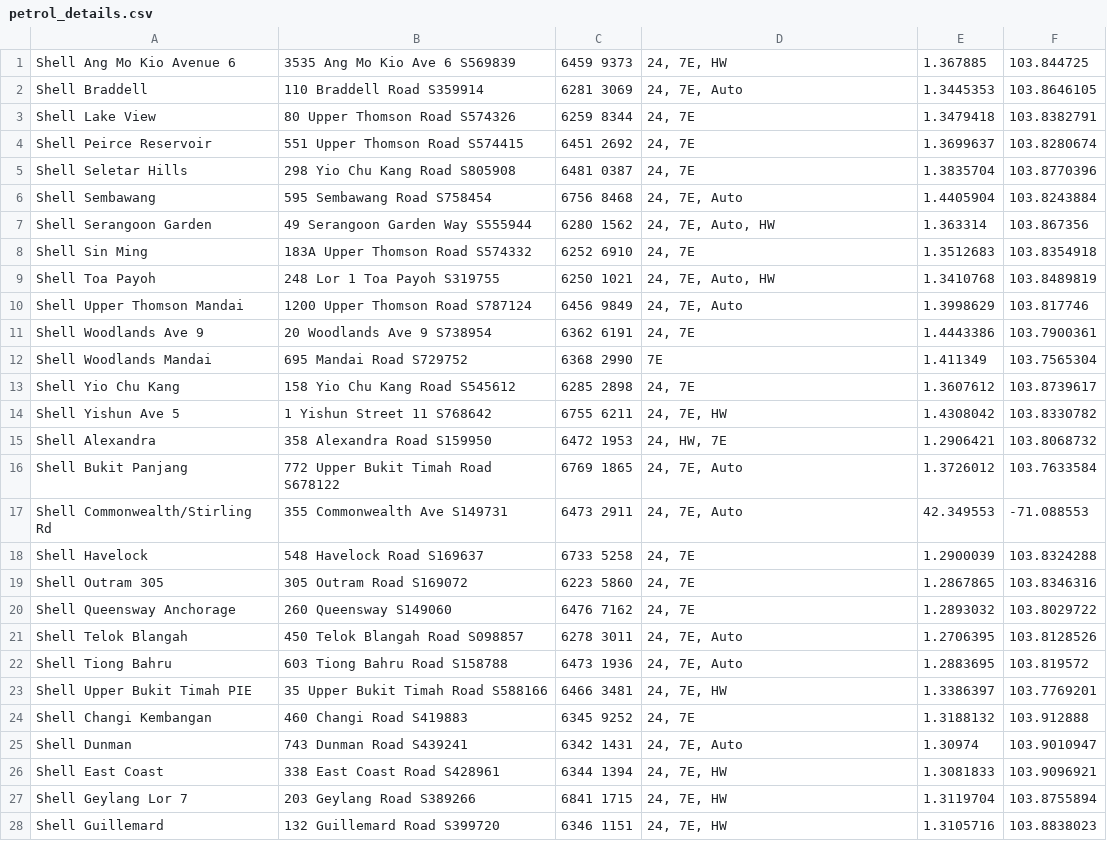
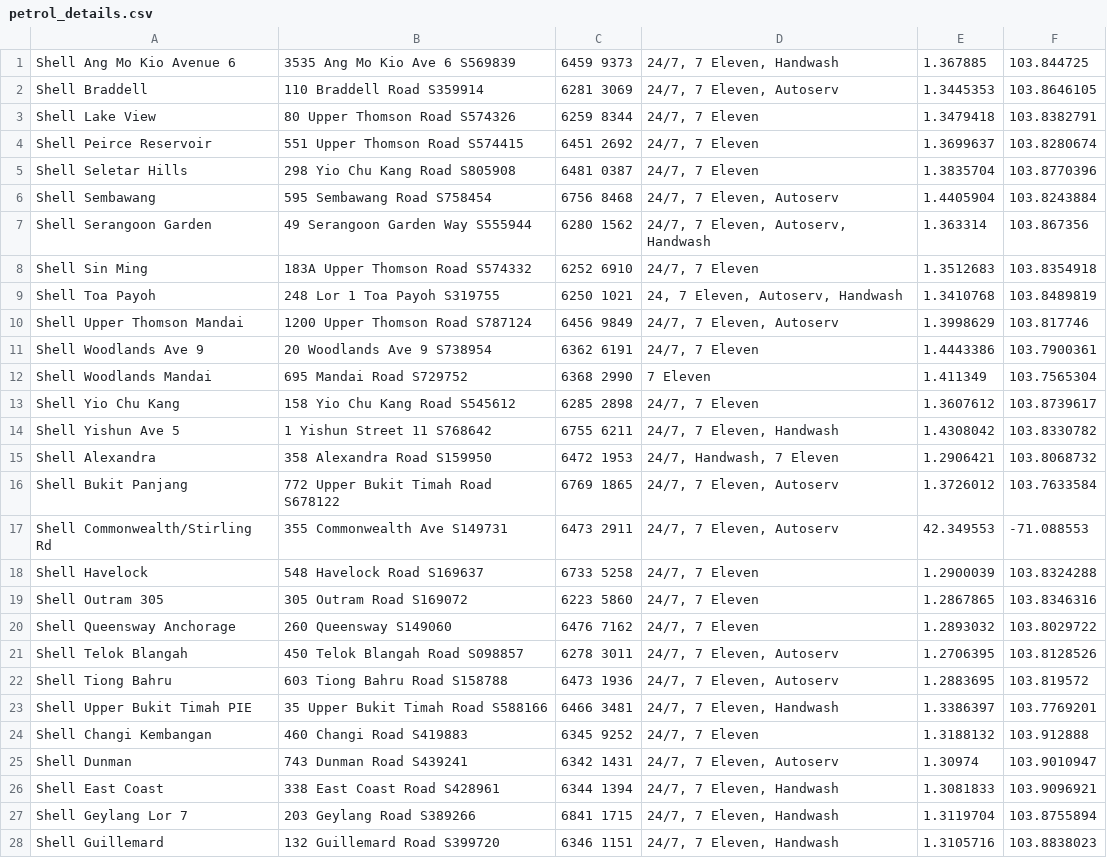
Before and after one commit to shyde94/CarparkApp, a CSV file: app/src/main/assets/petrol_details.csv, drawn as a sheet; only a part is shown; the diff covers the shown part only; the diff names each change by its address in the sheet, - before the commit and + after, or states it on an @@ line.

```diff
--- a/app/src/main/assets/petrol_details.csv
+++ b/app/src/main/assets/petrol_details.csv
-D1: 24, 7E, HW
+D1: 24/7, 7 Eleven, Handwash
-D2: 24, 7E, Auto
+D2: 24/7, 7 Eleven, Autoserv
-D3:D5: 24, 7E
+D3:D5: 24/7, 7 Eleven
-D6: 24, 7E, Auto
+D6: 24/7, 7 Eleven, Autoserv
-D7: 24, 7E, Auto, HW
+D7: 24/7, 7 Eleven, Autoserv, Handwash
-D8: 24, 7E
+D8: 24/7, 7 Eleven
-D9: 24, 7E, Auto, HW
+D9: 24, 7 Eleven, Autoserv, Handwash
-D10: 24, 7E, Auto
+D10: 24/7, 7 Eleven, Autoserv
-D11: 24, 7E
+D11: 24/7, 7 Eleven
-D12: 7E
+D12: 7 Eleven
-D13: 24, 7E
+D13: 24/7, 7 Eleven
-D14: 24, 7E, HW
+D14: 24/7, 7 Eleven, Handwash
-D15: 24, HW, 7E
+D15: 24/7, Handwash, 7 Eleven
-D16:D17: 24, 7E, Auto
+D16:D17: 24/7, 7 Eleven, Autoserv
-D18:D20: 24, 7E
+D18:D20: 24/7, 7 Eleven
-D21:D22: 24, 7E, Auto
+D21:D22: 24/7, 7 Eleven, Autoserv
-D23: 24, 7E, HW
+D23: 24/7, 7 Eleven, Handwash
-D24: 24, 7E
+D24: 24/7, 7 Eleven
-D25: 24, 7E, Auto
+D25: 24/7, 7 Eleven, Autoserv
-D26:D28: 24, 7E, HW
+D26:D28: 24/7, 7 Eleven, Handwash
```
Also changed, not shown: 20 edited cells elsewhere in this file, 7 other files.
